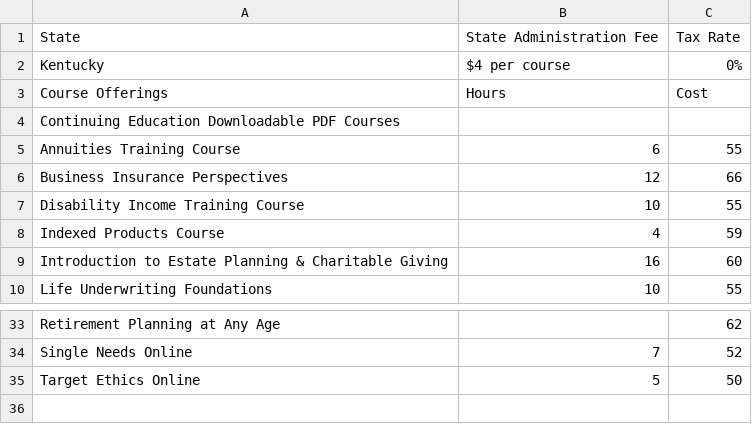
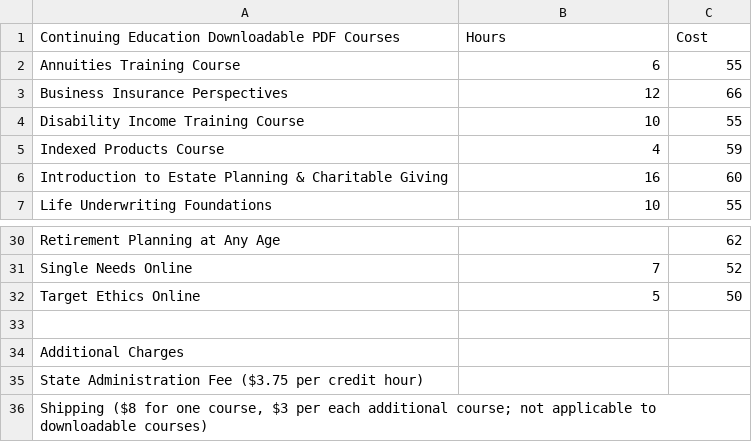
Before and after one commit to AliquotMesozoic/csvutils, a CSV file: example/example.csv, drawn as a sheet; only a part is shown, gaps mark what is left out.

```diff
--- a/example/example.csv
+++ b/example/example.csv
@@ -1,5 +1,2 @@
-State,State Administration Fee,Tax Rate
-Kentucky,$4 per course,0%
-Course Offerings,Hours,Cost
-Continuing Education Downloadable PDF Courses,,
+Continuing Education Downloadable PDF Courses,Hours,Cost
 Annuities Training Course,6,55
@@ -35 +32,5 @@ Single Needs Online,7,52
 Target Ethics Online,5,50
+,,
+Additional Charges,,
+State Administration Fee ($3.75 per credit hour),,
+"Shipping ($8 for one course, $3 per each additional course; not applicable to downloadable courses)",,
```
Also changed, not shown: 2 other files.
